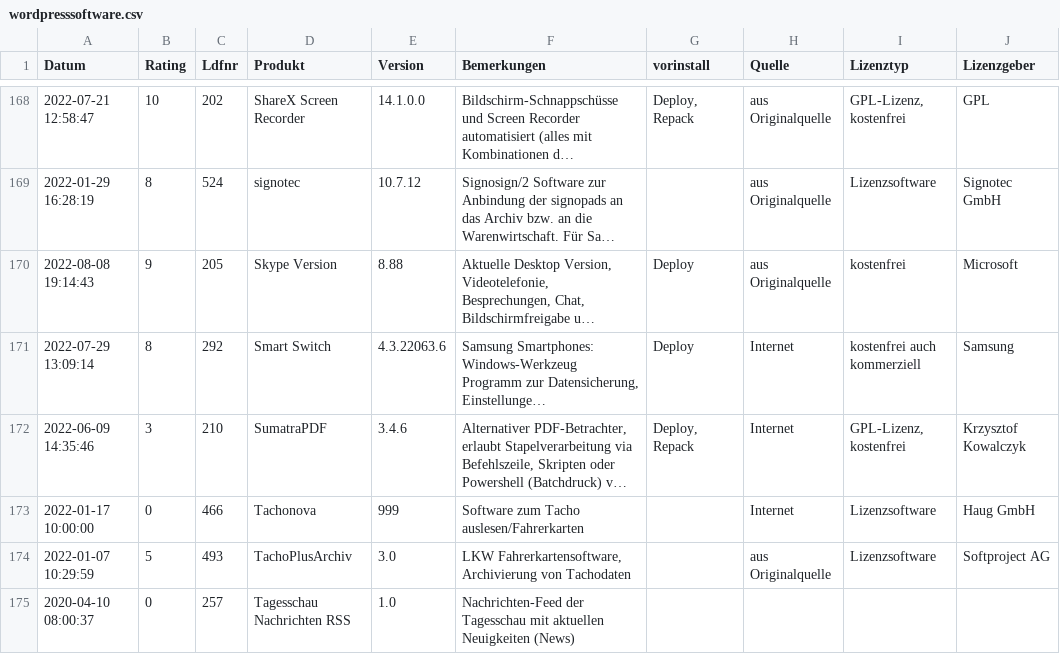
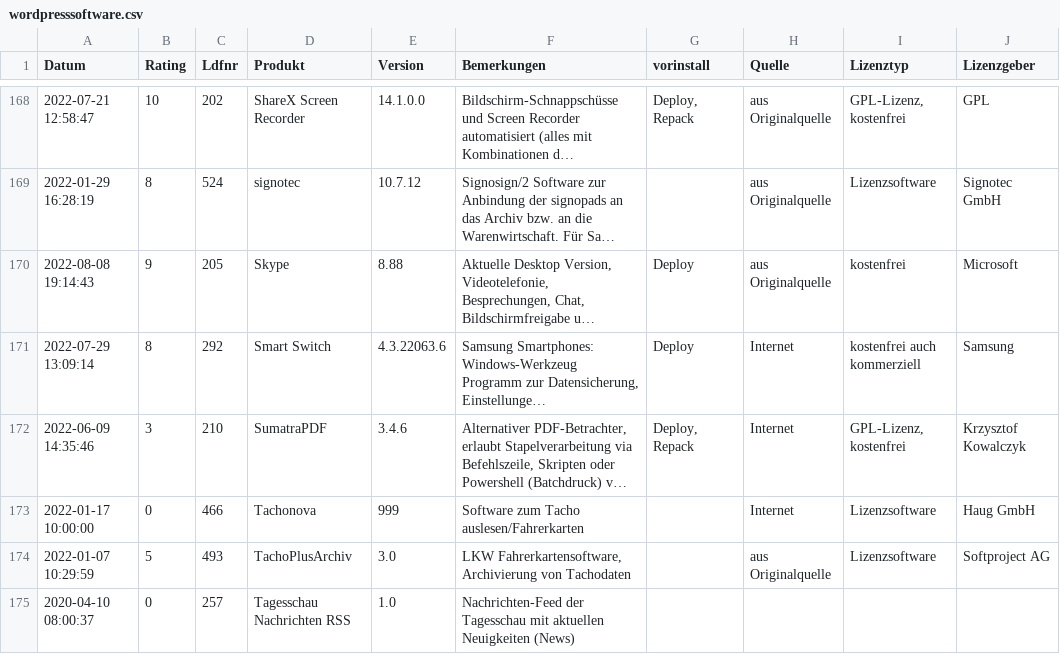
Before and after one commit to svenbolte/Open-Audit-Classic, a CSV file: htdocs/openaudit/wordpresssoftware.csv, drawn as a sheet; only a part is shown, gaps mark what is left out; long unchanged cells end in …; the diff covers the shown part only; the diff names each change by its address in the sheet, - before the commit and + after, or states it on an @@ line.

```diff
--- a/htdocs/openaudit/wordpresssoftware.csv
+++ b/htdocs/openaudit/wordpresssoftware.csv
-D170 (Produkt): Skype Version
+D170 (Produkt): Skype
```
Also changed, not shown: 31 edited cells elsewhere in this file, 14 other files.
